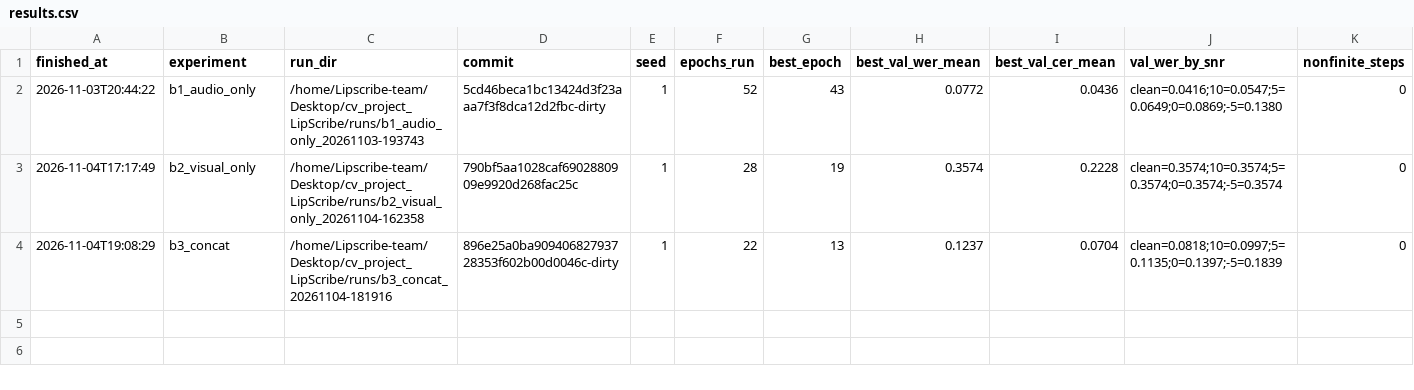
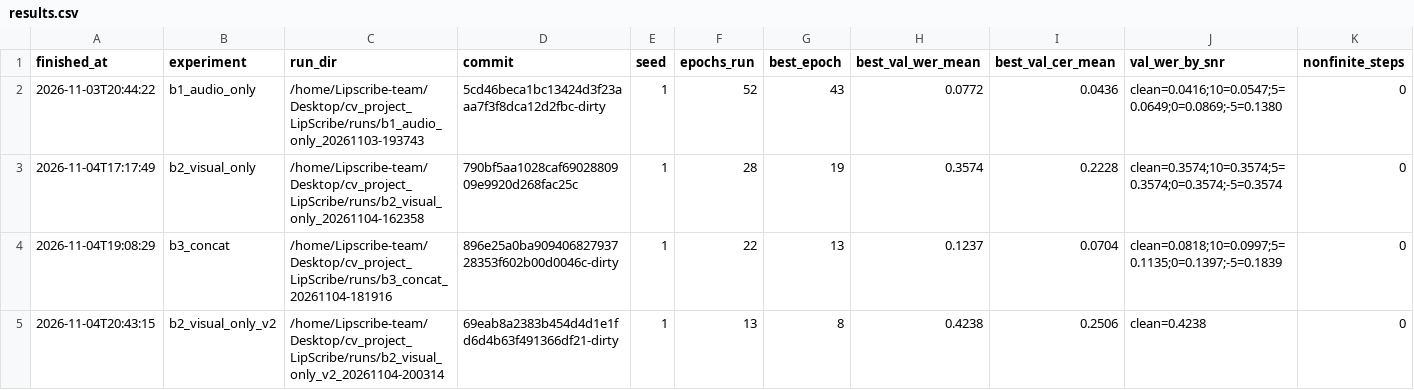
Before and after one commit to coleRodneyMigisha/cv_project_LipScribe, a CSV file: experiments/results.csv, drawn as a sheet; only a part is shown; rows hold the shown columns only; the diff names each change by its address in the sheet, - before the commit and + after, or states it on an @@ line.

Commit message:
results(w4): B2 v2 training + test evaluation (b2_visual_only_v2)
Automated by scripts/run_w4.sh on cse-robotics-Alienware-Aurora-R16.

```diff
--- a/experiments/results.csv
+++ b/experiments/results.csv
+row 5: 2026-11-04T20:43:15 | b2_visual_only_v2 | /home/Lipscribe-team/Desktop/cv_project_LipScribe/runs/b2_visual_only_v2_20261104-200314 | 69eab8a2383b454d4d1e1fd6d4b63f491366df21-dirty | 1 | 13 | 8 | 0.4238 | 0.2506 | clean=0.4238 | 0
```
Also changed, not shown: 15 other files.
